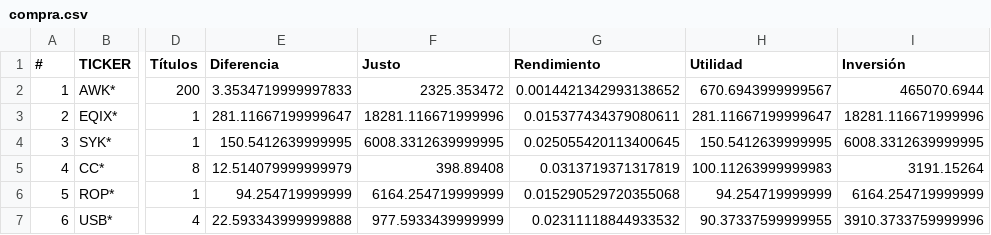
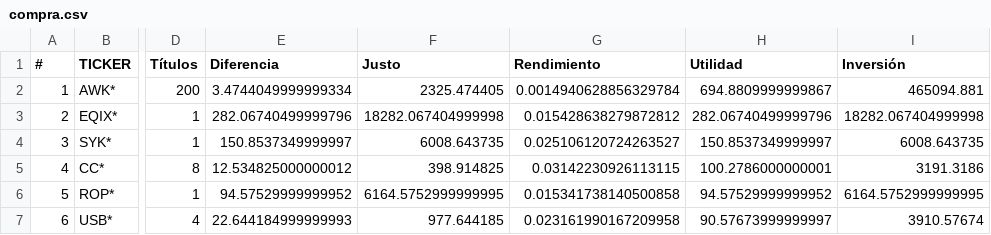
Before and after one commit to CompositeManTrader/Arbitraje-Dashboard, a CSV file: data/compra.csv, drawn as a sheet; only a part is shown, gaps mark what is left out; the diff covers the shown part only; the diff names each change by its address in the sheet, - before the commit and + after, or states it on an @@ line.

Commit message:
update: 2026-04-13 20:22:15

```diff
--- a/data/compra.csv
+++ b/data/compra.csv
-E2 (Diferencia): 3.3534719999997833
+E2 (Diferencia): 3.4744049999999334
-F2 (Justo): 2325.353472
+F2 (Justo): 2325.474405
-G2 (Rendimiento): 0.0014421342993138652
+G2 (Rendimiento): 0.0014940628856329784
-H2 (Utilidad): 670.6943999999567
+H2 (Utilidad): 694.8809999999867
-I2 (Inversión): 465070.6944
+I2 (Inversión): 465094.881
-E3 (Diferencia): 281.11667199999647
+E3 (Diferencia): 282.06740499999796
-F3 (Justo): 18281.116671999996
+F3 (Justo): 18282.067404999998
-G3 (Rendimiento): 0.015377434379080611
+G3 (Rendimiento): 0.015428638279872812
-H3 (Utilidad): 281.11667199999647
+H3 (Utilidad): 282.06740499999796
-I3 (Inversión): 18281.116671999996
+I3 (Inversión): 18282.067404999998
-E4 (Diferencia): 150.5412639999995
+E4 (Diferencia): 150.8537349999997
-F4 (Justo): 6008.3312639999995
+F4 (Justo): 6008.643735
-G4 (Rendimiento): 0.025055420113400645
+G4 (Rendimiento): 0.025106120724263527
-H4 (Utilidad): 150.5412639999995
+H4 (Utilidad): 150.8537349999997
-I4 (Inversión): 6008.3312639999995
+I4 (Inversión): 6008.643735
-E5 (Diferencia): 12.514079999999979
+E5 (Diferencia): 12.534825000000012
-F5 (Justo): 398.89408
+F5 (Justo): 398.914825
-G5 (Rendimiento): 0.0313719371317819
+G5 (Rendimiento): 0.03142230926113115
-H5 (Utilidad): 100.11263999999983
+H5 (Utilidad): 100.2786000000001
-I5 (Inversión): 3191.15264
+I5 (Inversión): 3191.3186
-E6 (Diferencia): 94.254719999999
+E6 (Diferencia): 94.57529999999952
-F6 (Justo): 6164.254719999999
+F6 (Justo): 6164.5752999999995
-G6 (Rendimiento): 0.015290529720355068
+G6 (Rendimiento): 0.015341738140500858
-H6 (Utilidad): 94.254719999999
+H6 (Utilidad): 94.57529999999952
-I6 (Inversión): 6164.254719999999
+I6 (Inversión): 6164.5752999999995
-E7 (Diferencia): 22.593343999999888
+E7 (Diferencia): 22.644184999999993
-F7 (Justo): 977.5933439999999
+F7 (Justo): 977.644185
-G7 (Rendimiento): 0.02311118844933532
+G7 (Rendimiento): 0.023161990167209958
-H7 (Utilidad): 90.37337599999955
+H7 (Utilidad): 90.57673999999997
-I7 (Inversión): 3910.3733759999996
+I7 (Inversión): 3910.57674
```
Also changed, not shown: 25 edited cells elsewhere in this file.
